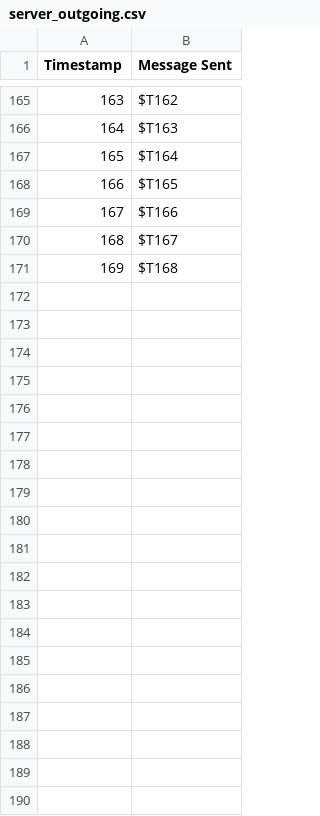
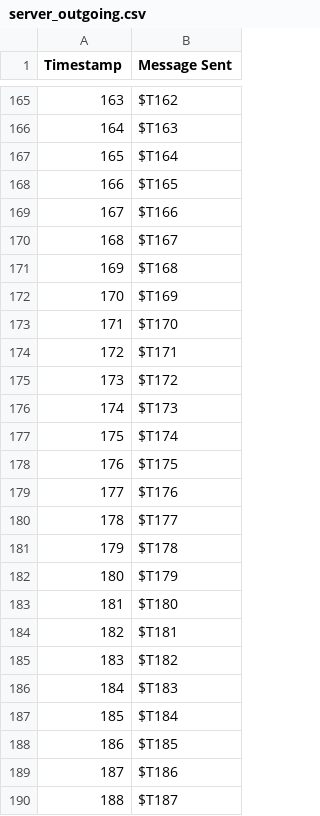
Before and after one commit to Dawson-Packer/Fighter, a CSV file: logs/server_outgoing.csv, drawn as a sheet; only a part is shown, gaps mark what is left out; the diff covers the shown part only; the diff names each change by its address in the sheet, - before the commit and + after, or states it on an @@ line.

```diff
--- a/logs/server_outgoing.csv
+++ b/logs/server_outgoing.csv
+row 172: 170 | $T169
+row 173: 171 | $T170
+row 174: 172 | $T171
+row 175: 173 | $T172
+row 176: 174 | $T173
+row 177: 175 | $T174
+row 178: 176 | $T175
+row 179: 177 | $T176
+row 180: 178 | $T177
+row 181: 179 | $T178
+row 182: 180 | $T179
+row 183: 181 | $T180
+row 184: 182 | $T181
+row 185: 183 | $T182
+row 186: 184 | $T183
+row 187: 185 | $T184
+row 188: 186 | $T185
+row 189: 187 | $T186
+row 190: 188 | $T187
```
Also changed, not shown: 60 added rows and 4 edited cells elsewhere in this file, logs/client_incoming.csv, logs/client_outgoing.csv, 8 other files.
